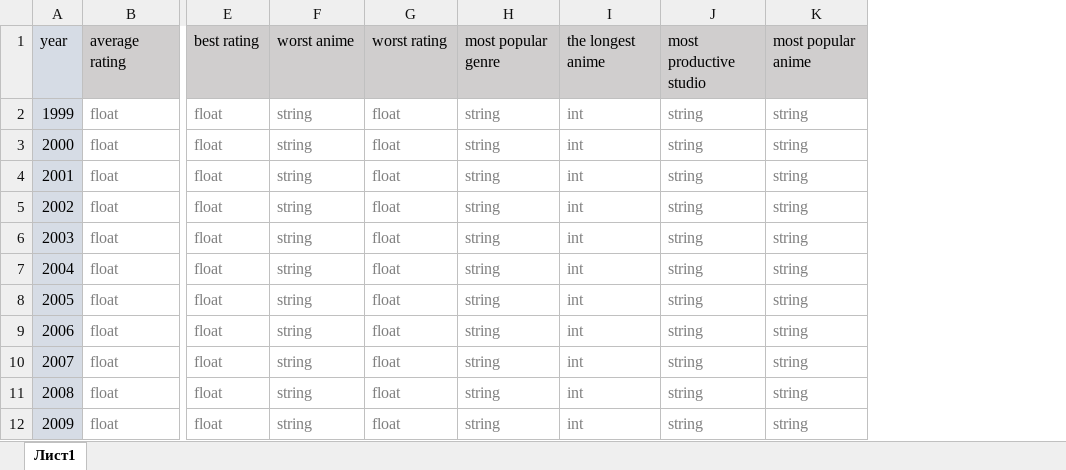
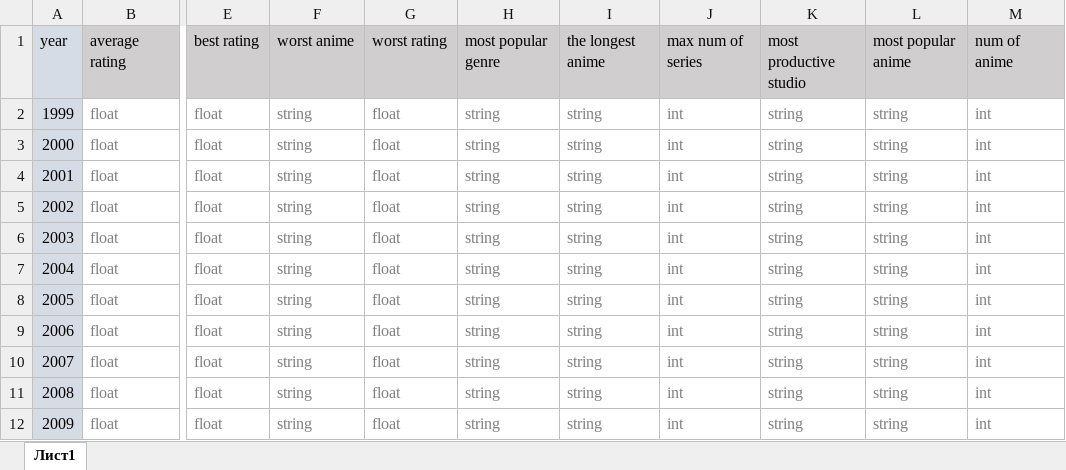
Before and after one commit to benvito/Anime-DataSet, an Excel workbook: Ds_atributes_Anime_2.xlsx, sheet Лист1, drawn as a sheet; only a part is shown, gaps mark what is left out; values as stored, in another font and other column widths than the file's, no borders; addresses are those after the commit; the diff names each change by its address in the sheet, - before the commit and + after, or states it on an @@ line.

Commit message:
final version
data system and second table

```diff
--- a/Ds_atributes_Anime_2.xlsx (sheet Лист1)
+++ b/Ds_atributes_Anime_2.xlsx (sheet Лист1)
+column I, rows 1-12: the longest anime | string | string | string | string | string | string | string | string | string | string | string
+column M, rows 1-12: num of anime | int | int | int | int | int | int | int | int | int | int | int
-J1: the longest anime
+J1: max num of series
```
Also changed, not shown: 5 other files.
